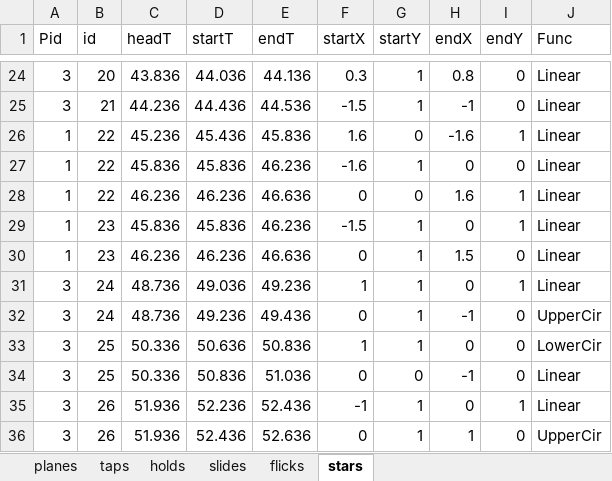
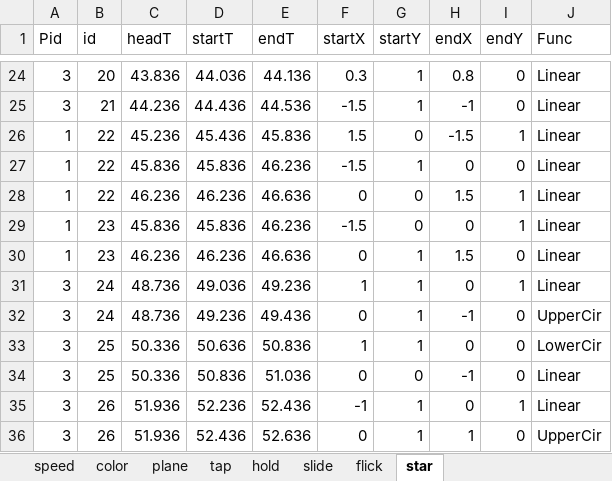
Before and after one commit to DEDOUO/Xenody, an Excel workbook: Assets/StreamingAssets/Songs/Accelerate/Chart.xlsx, sheet star, drawn as a sheet; only a part is shown, gaps mark what is left out; values as stored, in another font and other column widths than the file's, no borders; the diff names each change by its address in the sheet, - before the commit and + after, or states it on an @@ line.

```diff
--- a/Assets/StreamingAssets/Songs/Accelerate/Chart.xlsx (sheet star)
+++ b/Assets/StreamingAssets/Songs/Accelerate/Chart.xlsx (sheet star)
-sheet tab: planes
+sheet tab: plane
-sheet tab: taps
+sheet tab: tap
-sheet tab: holds
+sheet tab: hold
-sheet tab: slides
+sheet tab: slide
-sheet tab: flicks
+sheet tab: flick
-sheet tab: stars
+sheet tab: star
+sheet tab: speed
+sheet tab: color
-F26 (startX): 1.6
+F26 (startX): 1.5
-H26 (endX): -1.6
+H26 (endX): -1.5
-F27 (startX): -1.6
+F27 (startX): -1.5
-H28 (endX): 1.6
+H28 (endX): 1.5
-G29 (startY): 1
+G29 (startY): 0
```
Also changed, not shown: sheet plane, sheet hold, Assets/StreamingAssets/Songs/World Wide Web/Chart.xlsx, Assets/StreamingAssets/Songs/宵々古今/Chart.xlsx, 39 other files.
